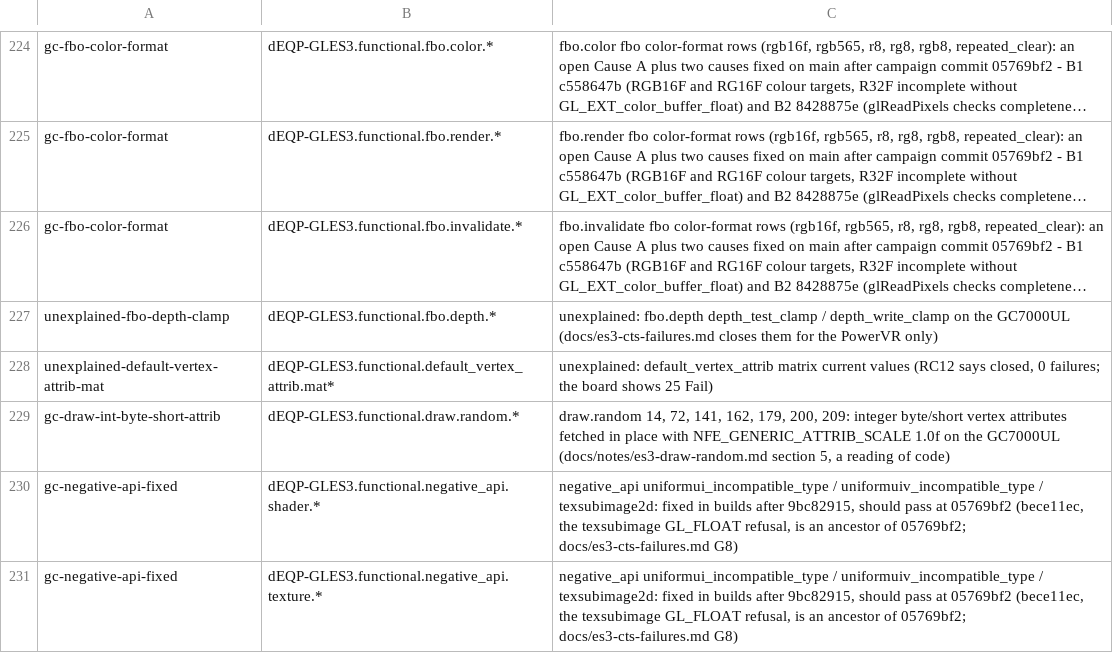
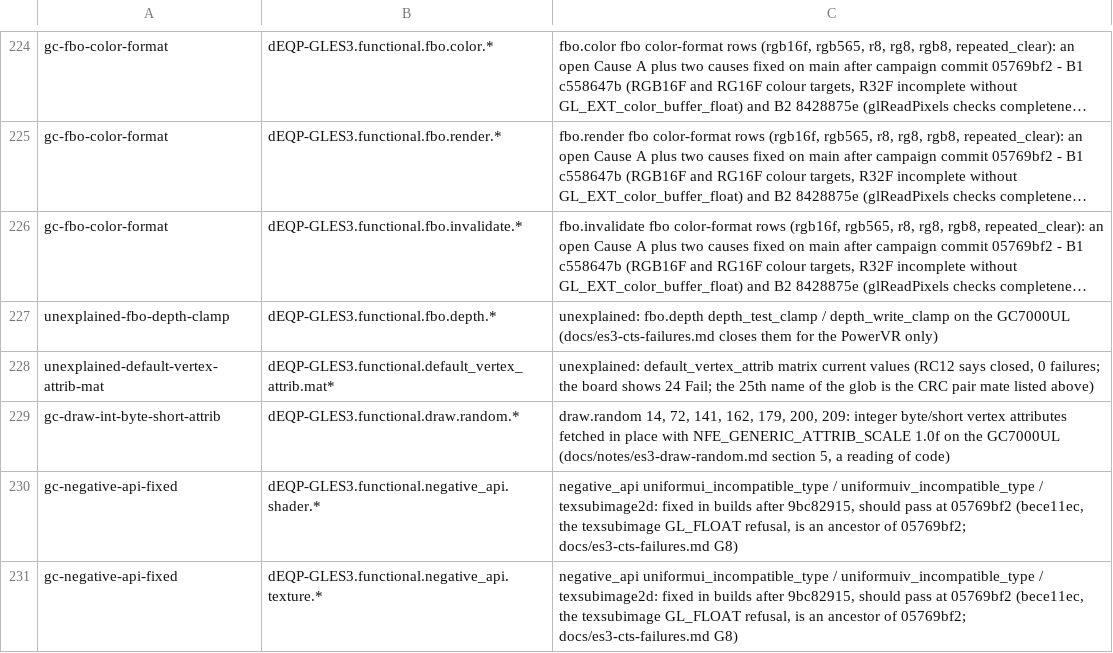
Before and after one commit to signal-slot/yakogl, a TSV file: tools/cts/imx8mp-gles3-causes.tsv, drawn as a sheet; only a part is shown, gaps mark what is left out; long unchanged cells end in …; the diff names each change by its address in the sheet, - before the commit and + after, or states it on an @@ line.

```diff
--- a/tools/cts/imx8mp-gles3-causes.tsv
+++ b/tools/cts/imx8mp-gles3-causes.tsv
-C228: …board shows 25 Fail)
+C228: …board shows 24 Fail; the 25th name of the glob is the CRC pair mate listed above)
```
